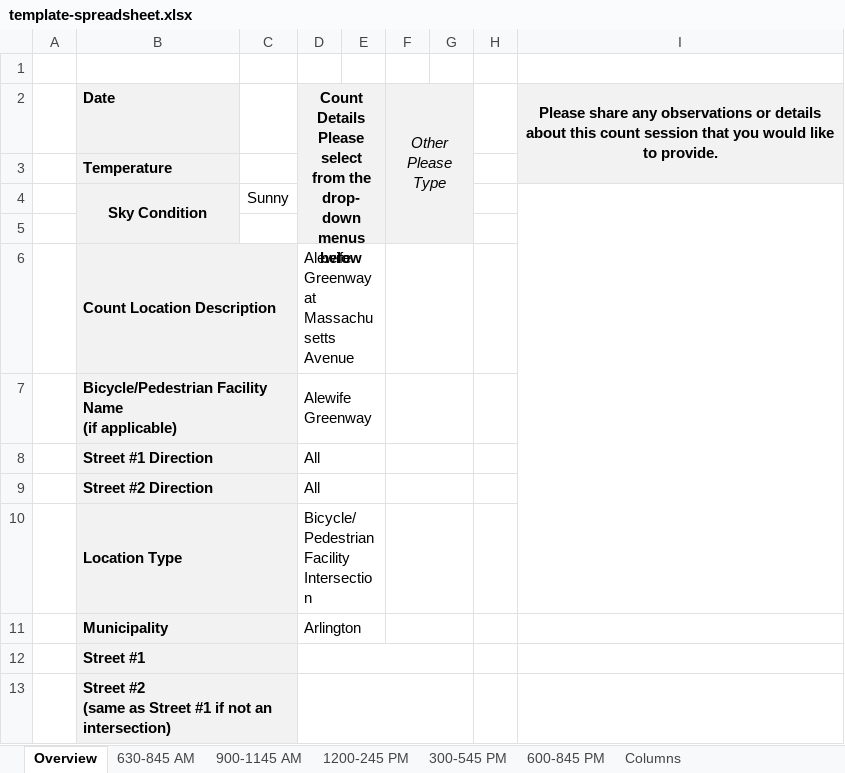
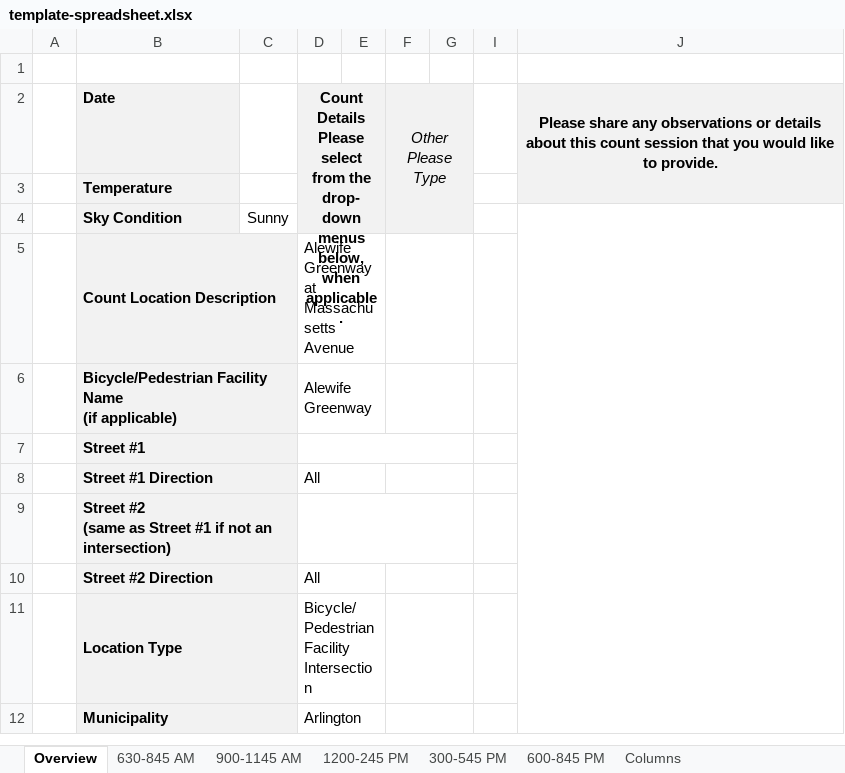
Before and after one commit to CTPSSTAFF/process-bp-count-spreadsheets, an Excel workbook: xlsx/template-spreadsheet.xlsx, sheet Overview, drawn as a sheet; values as stored, in another font and other column widths than the file's, no borders; removed rows and columns are numbered as before the commit, all else as after; the diff names each change by its address in the sheet, - before the commit and + after, or states it on an @@ line.

Commit message:
Casey's template spreadsheet of 10/18/23, version 2

```diff
--- a/xlsx/template-spreadsheet.xlsx (sheet Overview)
+++ b/xlsx/template-spreadsheet.xlsx (sheet Overview)
-D2: …drop-down menus below
+D2: …drop-down menus below, when applicable.
-B4 alignment: center
+B4 alignment: left
-B4:B5 merged
-I4:I10 merged
+J4:J12 merged
-row 5: (empty)
@@ row 12 moved to row 7: Street #1 @@
@@ row 13 moved to row 9: Street #2 (same as Street #1 if not an i… @@
```
Also changed, not shown: sheet Columns, hidden cells.
